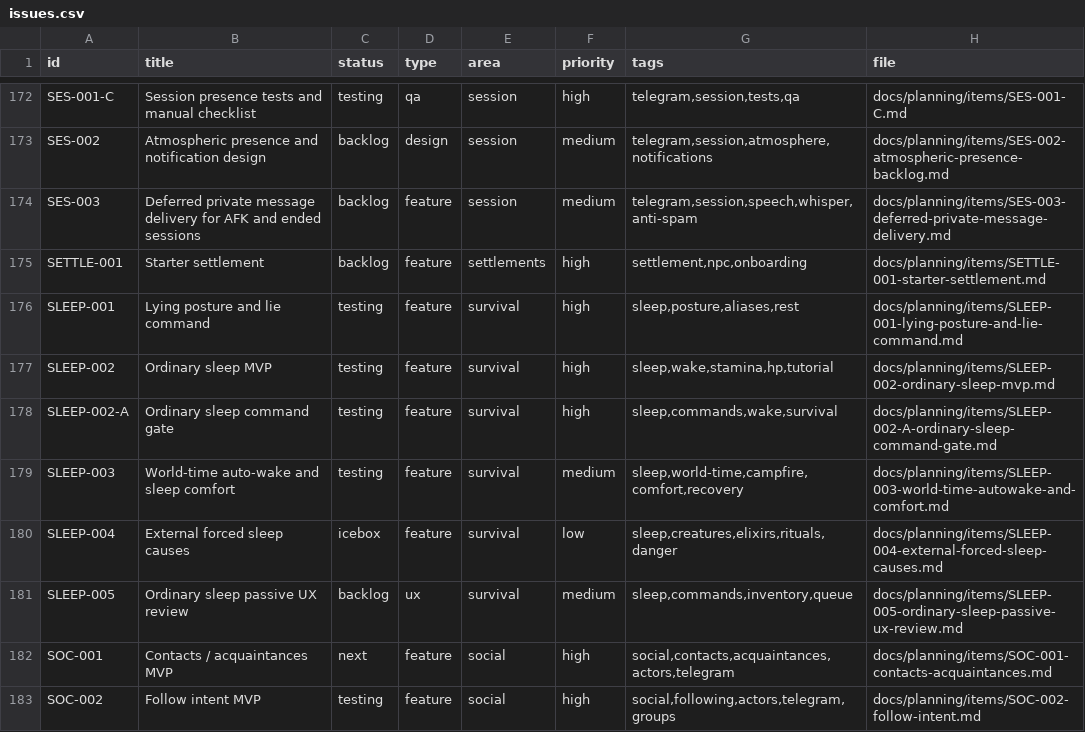
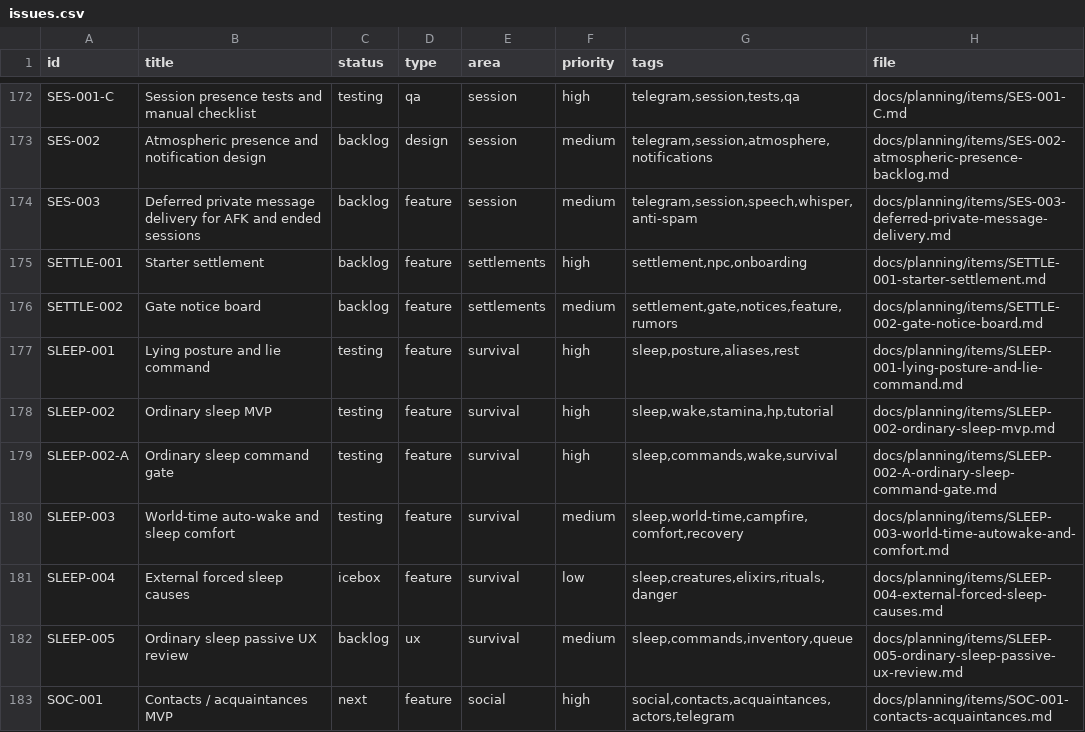
Before and after one commit to q587p/chornolis-marches, a CSV file: docs/planning/exports/issues.csv, drawn as a sheet; only a part is shown, gaps mark what is left out; the shorter side is filled out with more unchanged rows.

Commit message:
Add gate notice board planning item

```diff
--- a/docs/planning/exports/issues.csv
+++ b/docs/planning/exports/issues.csv
@@ -175,2 +175,3 @@ SES-003,Deferred private message delivery for AFK and ended sessions,backlog,fea
 SETTLE-001,Starter settlement,backlog,feature,settlements,high,"settlement,npc,onboarding",docs/planning/items/SETTLE-001-starter-settlement.md
+SETTLE-002,Gate notice board,backlog,feature,settlements,medium,"settlement,gate,notices,feature,rumors",docs/planning/items/SETTLE-002-gate-notice-board.md
 SLEEP-001,Lying posture and lie command,testing,feature,survival,high,"sleep,posture,aliases,rest",docs/planning/items/SLEEP-001-lying-posture-and-lie-command.md
```
Also changed, not shown: 3 other files.
